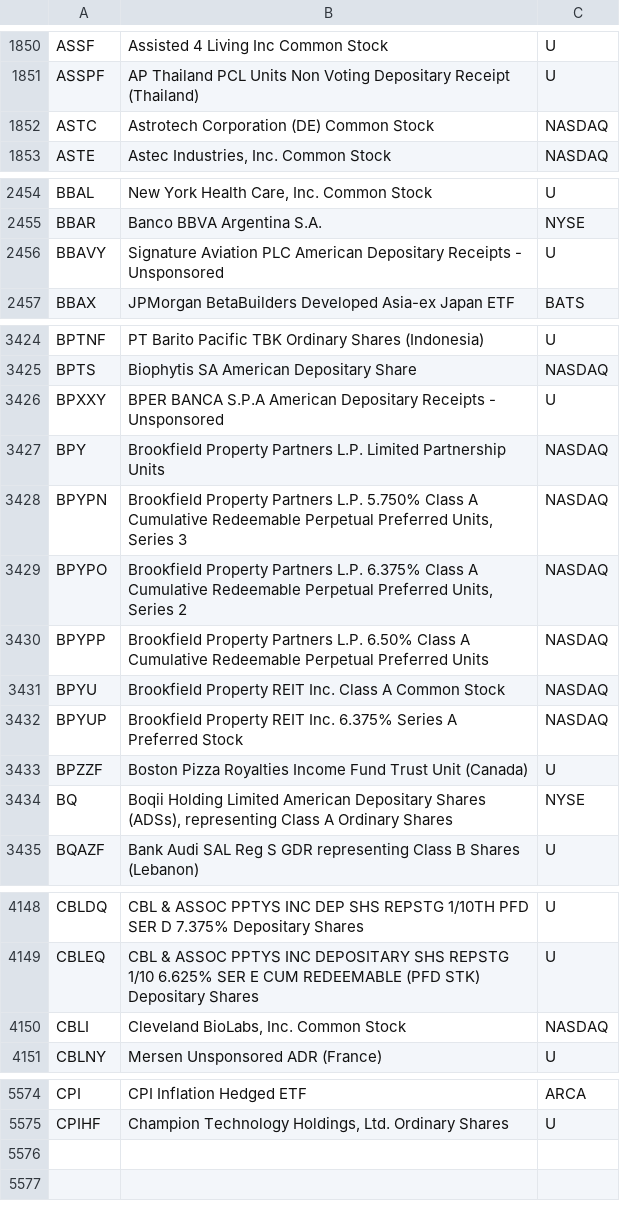
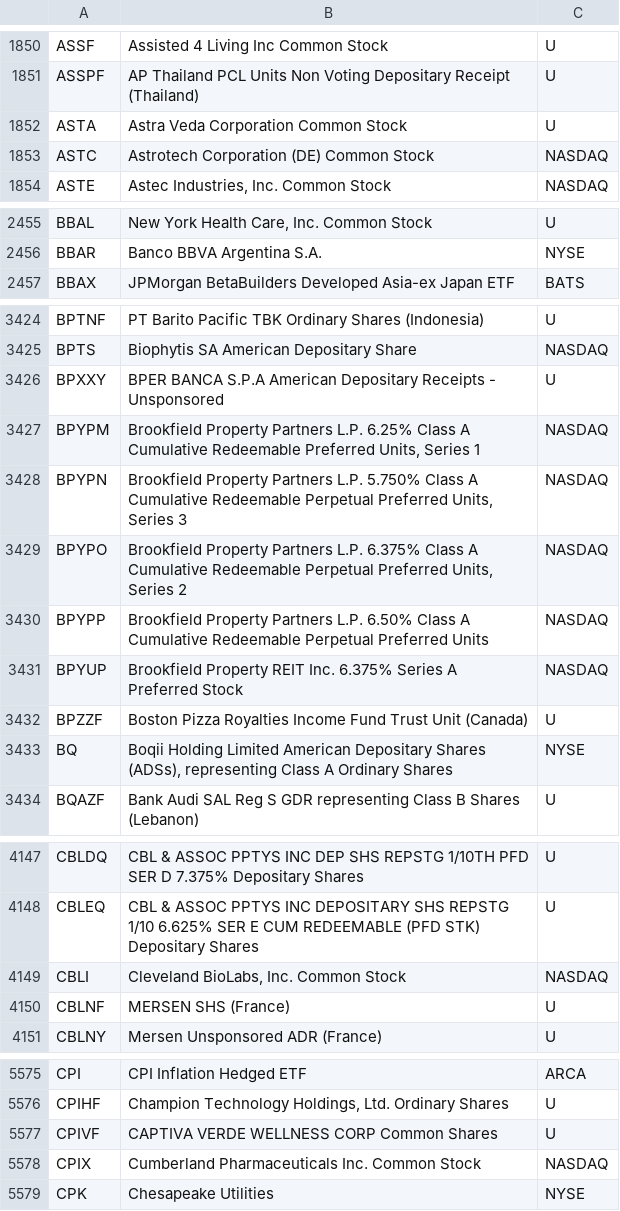
Before and after one commit to haoenhui/oats-reportable, a CSV file: oats-00000.csv, drawn as a sheet; only a part is shown, gaps mark what is left out; the diff covers the shown part only.

```diff
--- a/oats-00000.csv
+++ b/oats-00000.csv
@@ -1851,2 +1851,3 @@ ASSF,Assisted 4 Living Inc Common Stock,U
 ASSPF,AP Thailand PCL Units Non Voting Depositary Receipt (Thailand),U
+ASTA,Astra Veda Corporation Common Stock,U
 ASTC,Astrotech Corporation (DE) Common Stock,NASDAQ
@@ -2455,3 +2456,2 @@ BBAL,"New York Health Care, Inc. Common Stock",U
 BBAR,Banco BBVA Argentina S.A.,NYSE
-BBAVY,Signature Aviation PLC American Depositary Receipts - Unsponsored,U
 BBAX,JPMorgan BetaBuilders Developed Asia-ex Japan ETF,BATS
@@ -3426,3 +3426,3 @@ BPTS,Biophytis SA American Depositary Share,NASDAQ
 BPXXY,BPER BANCA S.P.A American Depositary Receipts - Unsponsored,U
-BPY,Brookfield Property Partners L.P. Limited Partnership Units,NASDAQ
+BPYPM,"Brookfield Property Partners L.P. 6.25% Class A Cumulative Redeemable Preferred Units, Series 1",NASDAQ
 BPYPN,"Brookfield Property Partners L.P. 5.750% Class A Cumulative Redeemable Perpetual Preferred Units, Series 3",NASDAQ
@@ -3430,3 +3430,2 @@ BPYPO,"Brookfield Property Partners L.P. 6.375% Class A Cumulative Redeemable Pe
 BPYPP,Brookfield Property Partners L.P. 6.50% Class A Cumulative Redeemable Perpetual Preferred Units,NASDAQ
-BPYU,Brookfield Property REIT Inc. Class A Common Stock,NASDAQ
 BPYUP,Brookfield Property REIT Inc. 6.375% Series A Preferred Stock,NASDAQ
@@ -4150,2 +4149,3 @@ CBLEQ,CBL & ASSOC PPTYS INC DEPOSITARY SHS REPSTG 1/10 6.625% SER E CUM REDEEMAB
 CBLI,"Cleveland BioLabs, Inc. Common Stock",NASDAQ
+CBLNF,MERSEN SHS (France),U
 CBLNY,Mersen Unsponsored ADR (France),U
@@ -5575 +5576,4 @@ CPI,CPI Inflation Hedged ETF,ARCA
 CPIHF,"Champion Technology Holdings, Ltd. Ordinary Shares",U
+CPIVF,CAPTIVA VERDE WELLNESS CORP Common Shares,U
+CPIX,Cumberland Pharmaceuticals Inc. Common Stock,NASDAQ
+CPK,Chesapeake Utilities,NYSE
```
Also changed, not shown: 1 added row elsewhere in this file, oats-05000.csv, oats-10000.csv, 2 other files.
